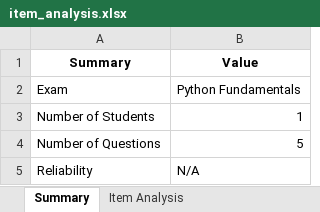
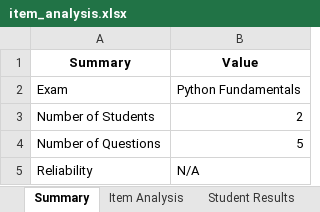
Before and after one commit to jzaru/prototype_dom, an Excel workbook: output/item_analysis.xlsx, sheet Summary, drawn as a sheet; values as stored, in another font and other column widths than the file's, no borders; the diff names each change by its address in the sheet, - before the commit and + after, or states it on an @@ line.

```diff
--- a/output/item_analysis.xlsx (sheet Summary)
+++ b/output/item_analysis.xlsx (sheet Summary)
+sheet tab: Student Results
-B3 (Value): 1
+B3 (Value): 2
```
Also changed, not shown: sheet Item Analysis, other sheet tabs, 8 other files.
